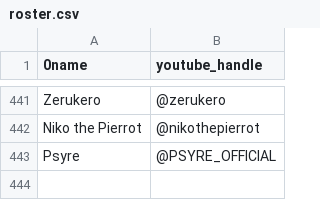
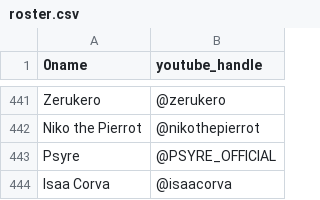
Before and after one commit to vtunefm/vtuber-charts, a CSV file: roster.csv, drawn as a sheet; only a part is shown, gaps mark what is left out.

Commit message:
Update roster.csv

```diff
--- a/roster.csv
+++ b/roster.csv
@@ -443 +443,2 @@ Niko the Pierrot,@nikothepierrot
 Psyre,@PSYRE_OFFICIAL
+Isaa Corva,@isaacorva
```
